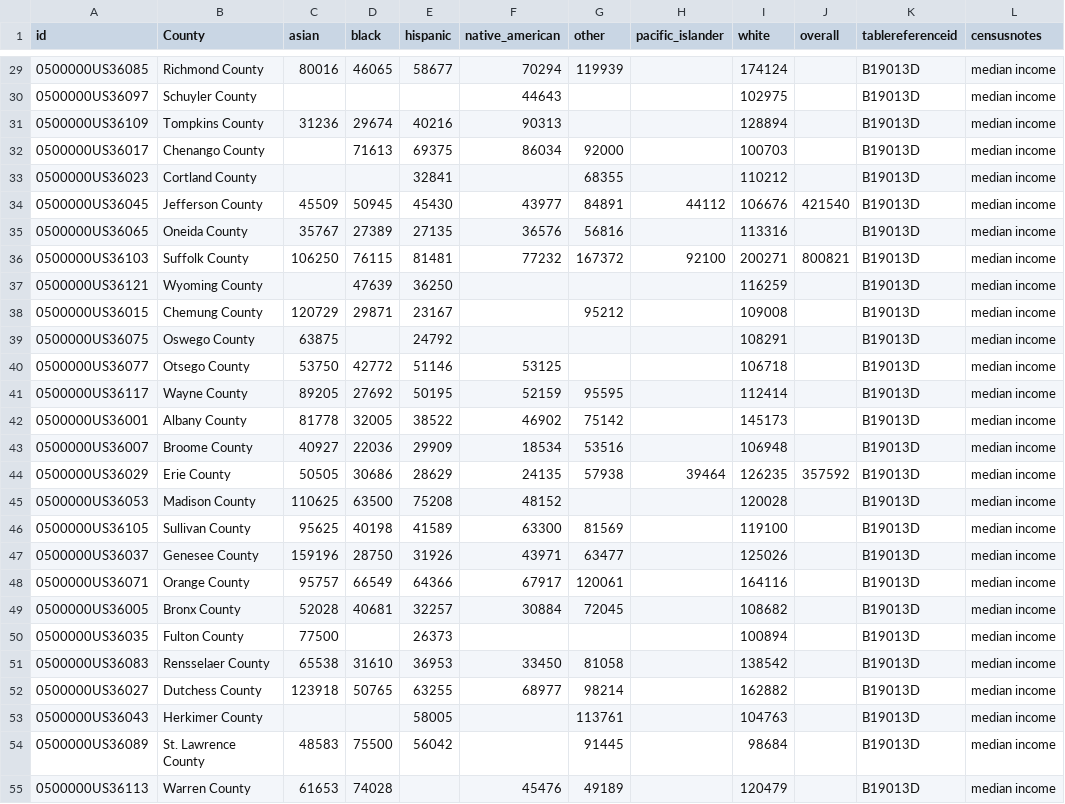
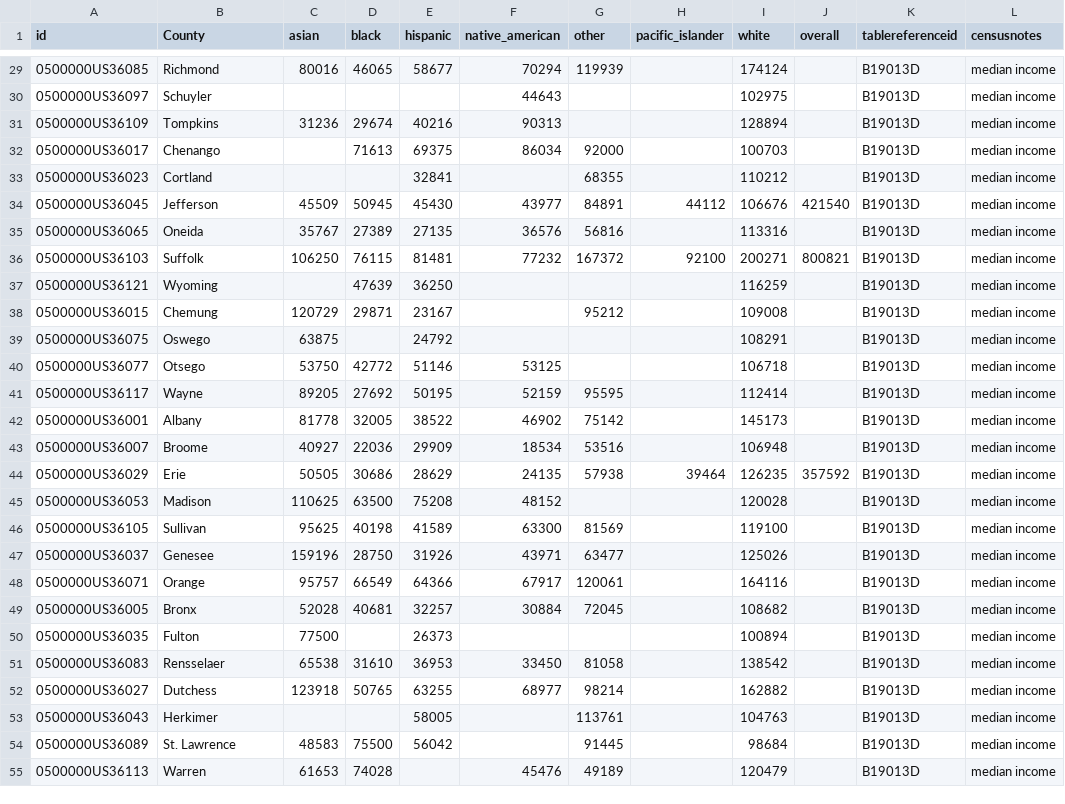
Before and after one commit to NYCares/COVID-Analysis, a CSV file: app/static/data/processed/median_income.csv, drawn as a sheet; only a part is shown, gaps mark what is left out; the diff covers the shown part only.

```diff
--- a/app/static/data/processed/median_income.csv
+++ b/app/static/data/processed/median_income.csv
@@ -29,27 +29,27 @@ id,County,asian,black,hispanic,native_american,other,pacific_islander,white,over
-0500000US36085,Richmond County,80016,46065,58677,70294,119939,,174124,,B19013D,median income
-0500000US36097,Schuyler County,,,,44643,,,102975,,B19013D,median income
-0500000US36109,Tompkins County,31236,29674,40216,90313,,,128894,,B19013D,median income
-0500000US36017,Chenango County,,71613,69375,86034,92000,,100703,,B19013D,median income
-0500000US36023,Cortland County,,,32841,,68355,,110212,,B19013D,median income
-0500000US36045,Jefferson County,45509,50945,45430,43977,84891,44112,106676,421540,B19013D,median income
-0500000US36065,Oneida County,35767,27389,27135,36576,56816,,113316,,B19013D,median income
-0500000US36103,Suffolk County,106250,76115,81481,77232,167372,92100,200271,800821,B19013D,median income
-0500000US36121,Wyoming County,,47639,36250,,,,116259,,B19013D,median income
-0500000US36015,Chemung County,120729,29871,23167,,95212,,109008,,B19013D,median income
-0500000US36075,Oswego County,63875,,24792,,,,108291,,B19013D,median income
-0500000US36077,Otsego County,53750,42772,51146,53125,,,106718,,B19013D,median income
-0500000US36117,Wayne County,89205,27692,50195,52159,95595,,112414,,B19013D,median income
-0500000US36001,Albany County,81778,32005,38522,46902,75142,,145173,,B19013D,median income
-0500000US36007,Broome County,40927,22036,29909,18534,53516,,106948,,B19013D,median income
-0500000US36029,Erie County,50505,30686,28629,24135,57938,39464,126235,357592,B19013D,median income
-0500000US36053,Madison County,110625,63500,75208,48152,,,120028,,B19013D,median income
-0500000US36105,Sullivan County,95625,40198,41589,63300,81569,,119100,,B19013D,median income
-0500000US36037,Genesee County,159196,28750,31926,43971,63477,,125026,,B19013D,median income
-0500000US36071,Orange County,95757,66549,64366,67917,120061,,164116,,B19013D,median income
-0500000US36005,Bronx County,52028,40681,32257,30884,72045,,108682,,B19013D,median income
-0500000US36035,Fulton County,77500,,26373,,,,100894,,B19013D,median income
-0500000US36083,Rensselaer County,65538,31610,36953,33450,81058,,138542,,B19013D,median income
-0500000US36027,Dutchess County,123918,50765,63255,68977,98214,,162882,,B19013D,median income
-0500000US36043,Herkimer County,,,58005,,113761,,104763,,B19013D,median income
-0500000US36089,St. Lawrence County,48583,75500,56042,,91445,,98684,,B19013D,median income
-0500000US36113,Warren County,61653,74028,,45476,49189,,120479,,B19013D,median income
+0500000US36085,Richmond,80016,46065,58677,70294,119939,,174124,,B19013D,median income
+0500000US36097,Schuyler,,,,44643,,,102975,,B19013D,median income
+0500000US36109,Tompkins,31236,29674,40216,90313,,,128894,,B19013D,median income
+0500000US36017,Chenango,,71613,69375,86034,92000,,100703,,B19013D,median income
+0500000US36023,Cortland,,,32841,,68355,,110212,,B19013D,median income
+0500000US36045,Jefferson,45509,50945,45430,43977,84891,44112,106676,421540,B19013D,median income
+0500000US36065,Oneida,35767,27389,27135,36576,56816,,113316,,B19013D,median income
+0500000US36103,Suffolk,106250,76115,81481,77232,167372,92100,200271,800821,B19013D,median income
+0500000US36121,Wyoming,,47639,36250,,,,116259,,B19013D,median income
+0500000US36015,Chemung,120729,29871,23167,,95212,,109008,,B19013D,median income
+0500000US36075,Oswego,63875,,24792,,,,108291,,B19013D,median income
+0500000US36077,Otsego,53750,42772,51146,53125,,,106718,,B19013D,median income
+0500000US36117,Wayne,89205,27692,50195,52159,95595,,112414,,B19013D,median income
+0500000US36001,Albany,81778,32005,38522,46902,75142,,145173,,B19013D,median income
+0500000US36007,Broome,40927,22036,29909,18534,53516,,106948,,B19013D,median income
+0500000US36029,Erie,50505,30686,28629,24135,57938,39464,126235,357592,B19013D,median income
+0500000US36053,Madison,110625,63500,75208,48152,,,120028,,B19013D,median income
+0500000US36105,Sullivan,95625,40198,41589,63300,81569,,119100,,B19013D,median income
+0500000US36037,Genesee,159196,28750,31926,43971,63477,,125026,,B19013D,median income
+0500000US36071,Orange,95757,66549,64366,67917,120061,,164116,,B19013D,median income
+0500000US36005,Bronx,52028,40681,32257,30884,72045,,108682,,B19013D,median income
+0500000US36035,Fulton,77500,,26373,,,,100894,,B19013D,median income
+0500000US36083,Rensselaer,65538,31610,36953,33450,81058,,138542,,B19013D,median income
+0500000US36027,Dutchess,123918,50765,63255,68977,98214,,162882,,B19013D,median income
+0500000US36043,Herkimer,,,58005,,113761,,104763,,B19013D,median income
+0500000US36089,St. Lawrence,48583,75500,56042,,91445,,98684,,B19013D,median income
+0500000US36113,Warren,61653,74028,,45476,49189,,120479,,B19013D,median income
```
Also changed, not shown: 35 edited cells elsewhere in this file, app/static/data/processed/covid_master_analysis.csv, app/static/data/processed/covid_ny_county.csv, 2 other files.
